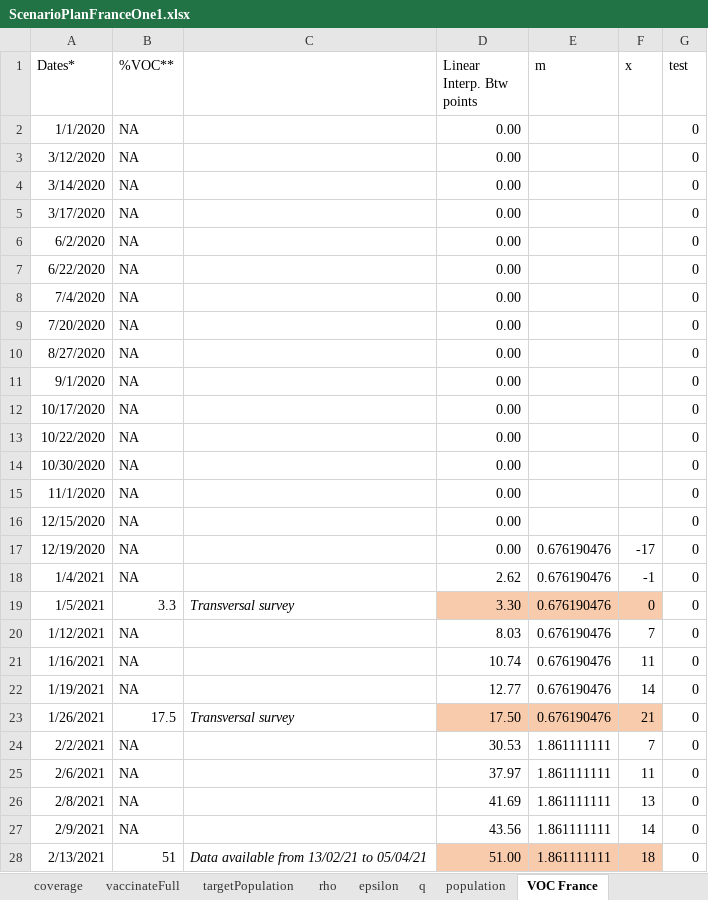
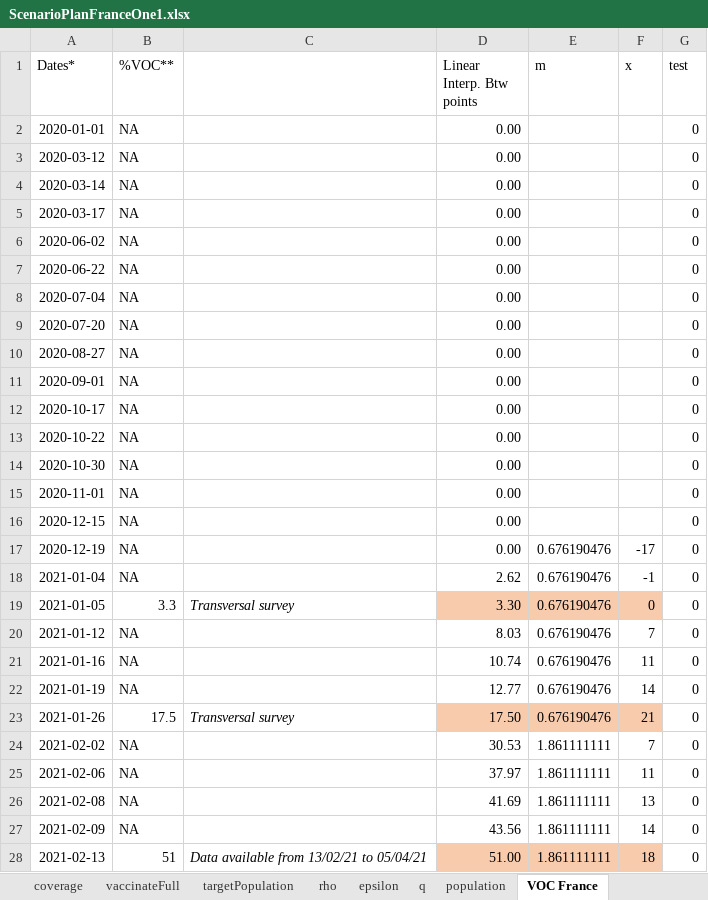
Before and after one commit to abdelneuhaus/EpidemiOptim, an Excel workbook: data/jane_model_data/ScenarioPlanFranceOne1.xlsx, sheet VOC France, drawn as a sheet; only a part is shown; values as stored, in another font and other column widths than the file's, no borders; charts and pictures not drawn; the diff covers the shown part only; the diff names each change by its address in the sheet, - before the commit and + after, or states it on an @@ line.

```diff
--- a/data/jane_model_data/ScenarioPlanFranceOne1.xlsx (sheet VOC France)
+++ b/data/jane_model_data/ScenarioPlanFranceOne1.xlsx (sheet VOC France)
-A2 (Dates*): 1/1/2020
+A2 (Dates*): 2020-01-01
-A3 (Dates*): 3/12/2020
+A3 (Dates*): 2020-03-12
-A4 (Dates*): 3/14/2020
+A4 (Dates*): 2020-03-14
-A5 (Dates*): 3/17/2020
+A5 (Dates*): 2020-03-17
-A6 (Dates*): 6/2/2020
+A6 (Dates*): 2020-06-02
-A7 (Dates*): 6/22/2020
+A7 (Dates*): 2020-06-22
-A8 (Dates*): 7/4/2020
+A8 (Dates*): 2020-07-04
-A9 (Dates*): 7/20/2020
+A9 (Dates*): 2020-07-20
-A10 (Dates*): 8/27/2020
+A10 (Dates*): 2020-08-27
-A11 (Dates*): 9/1/2020
+A11 (Dates*): 2020-09-01
-A12 (Dates*): 10/17/2020
+A12 (Dates*): 2020-10-17
-A13 (Dates*): 10/22/2020
+A13 (Dates*): 2020-10-22
-A14 (Dates*): 10/30/2020
+A14 (Dates*): 2020-10-30
-A15 (Dates*): 11/1/2020
+A15 (Dates*): 2020-11-01
-A16 (Dates*): 12/15/2020
+A16 (Dates*): 2020-12-15
-A17 (Dates*): 12/19/2020
+A17 (Dates*): 2020-12-19
-A18 (Dates*): 1/4/2021
+A18 (Dates*): 2021-01-04
-A19 (Dates*): 1/5/2021
+A19 (Dates*): 2021-01-05
-A20 (Dates*): 1/12/2021
+A20 (Dates*): 2021-01-12
-A21 (Dates*): 1/16/2021
+A21 (Dates*): 2021-01-16
-A22 (Dates*): 1/19/2021
+A22 (Dates*): 2021-01-19
-A23 (Dates*): 1/26/2021
+A23 (Dates*): 2021-01-26
-A24 (Dates*): 2/2/2021
+A24 (Dates*): 2021-02-02
-A25 (Dates*): 2/6/2021
+A25 (Dates*): 2021-02-06
-A26 (Dates*): 2/8/2021
+A26 (Dates*): 2021-02-08
-A27 (Dates*): 2/9/2021
+A27 (Dates*): 2021-02-09
-A28 (Dates*): 2/13/2021
+A28 (Dates*): 2021-02-13
```
Also changed, not shown: 34 edited cells elsewhere in this sheet, sheet vacsi-fra-2021-03-31-10h03, sheet coverage, sheet vaccinateFull, sheet dateListFull, sheet targetPopulation, sheet kvalFull, 1 more sheet, charts or pictures, 3 other files.
